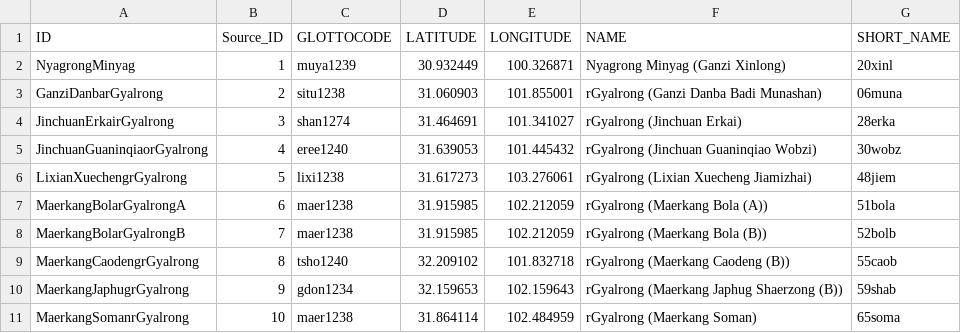
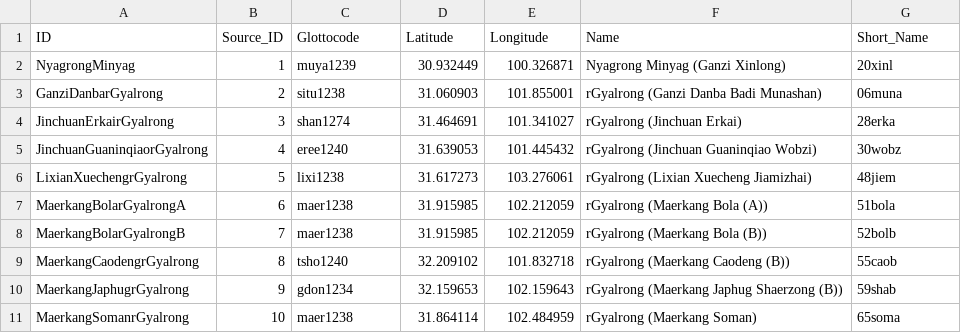
Before and after one commit to lexibank/naganorgyalrongic, a TSV file: etc/languages.tsv, drawn as a sheet.

```diff
--- a/etc/languages.tsv
+++ b/etc/languages.tsv
@@ -1,2 +1,2 @@
-ID	Source_ID	GLOTTOCODE	LATITUDE	LONGITUDE	NAME	SHORT_NAME
+ID	Source_ID	Glottocode	Latitude	Longitude	Name	Short_Name
 NyagrongMinyag	1	muya1239	30.932449	100.326871	Nyagrong Minyag (Ganzi Xinlong)	20xinl
```
Also changed, not shown: cldf/languages.csv, etc/orthography.tsv, 12 other files.
